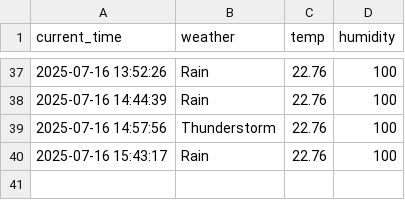
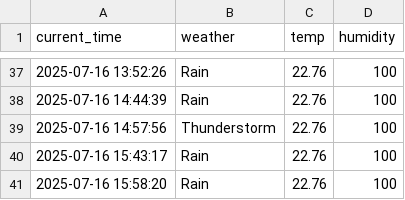
Before and after one commit to LeeSangJun3/seoul_weather_5m, a CSV file: seoul_weather.csv, drawn as a sheet; only a part is shown, gaps mark what is left out.

```diff
--- a/seoul_weather.csv
+++ b/seoul_weather.csv
@@ -40 +40,2 @@ current_time,weather,temp,humidity
 2025-07-16 15:43:17,Rain,22.76,100
+2025-07-16 15:58:20,Rain,22.76,100
```
